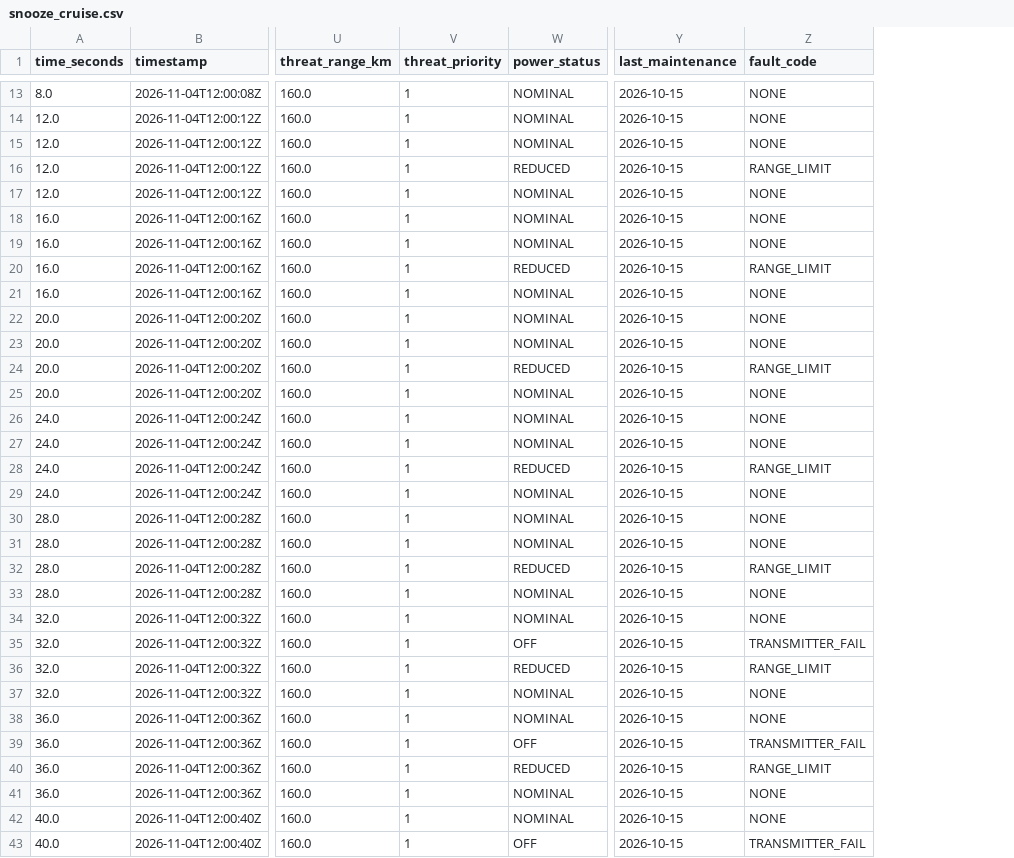
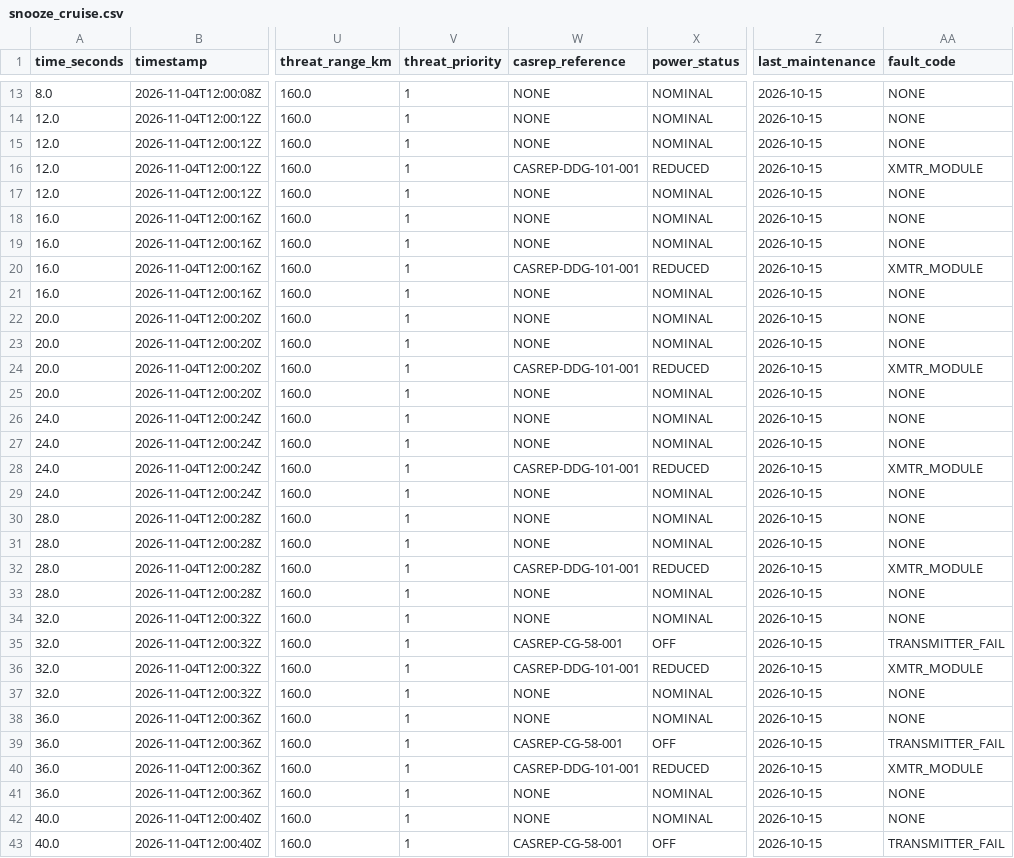
Before and after one commit to blakeav/Watchstation-Relaxation, a CSV file: snooze_cruise.csv, drawn as a sheet; only a part is shown, gaps mark what is left out; addresses are those after the commit; the diff covers the shown part only; the diff names each change by its address in the sheet, - before the commit and + after, or states it on an @@ line.

```diff
--- a/snooze_cruise.csv
+++ b/snooze_cruise.csv
+column W (casrep_reference), rows 13-43: NONE | NONE | NONE | CASREP-DDG-101-001 | NONE | NONE | NONE | CASREP-DDG-101-001 | NONE | NONE | NONE | CASREP-DDG-101-001 | NONE | NONE | NONE | CASREP-DDG-101-001 | NONE | NONE | NONE | CASREP-DDG-101-001 | NONE | NONE | CASREP-CG-58-001 | CASREP-DDG-101-001 | NONE | NONE | CASREP-CG-58-001 | CASREP-DDG-101-001 | NONE | NONE | CASREP-CG-58-001
-AA16 (fault_code): RANGE_LIMIT
+AA16 (fault_code): XMTR_MODULE
-AA20 (fault_code): RANGE_LIMIT
+AA20 (fault_code): XMTR_MODULE
-AA24 (fault_code): RANGE_LIMIT
+AA24 (fault_code): XMTR_MODULE
-AA28 (fault_code): RANGE_LIMIT
+AA28 (fault_code): XMTR_MODULE
-AA32 (fault_code): RANGE_LIMIT
+AA32 (fault_code): XMTR_MODULE
-AA36 (fault_code): RANGE_LIMIT
+AA36 (fault_code): XMTR_MODULE
-AA40 (fault_code): RANGE_LIMIT
+AA40 (fault_code): XMTR_MODULE
```
Also changed, not shown: 19 edited cells elsewhere in this file, 4 other files.
